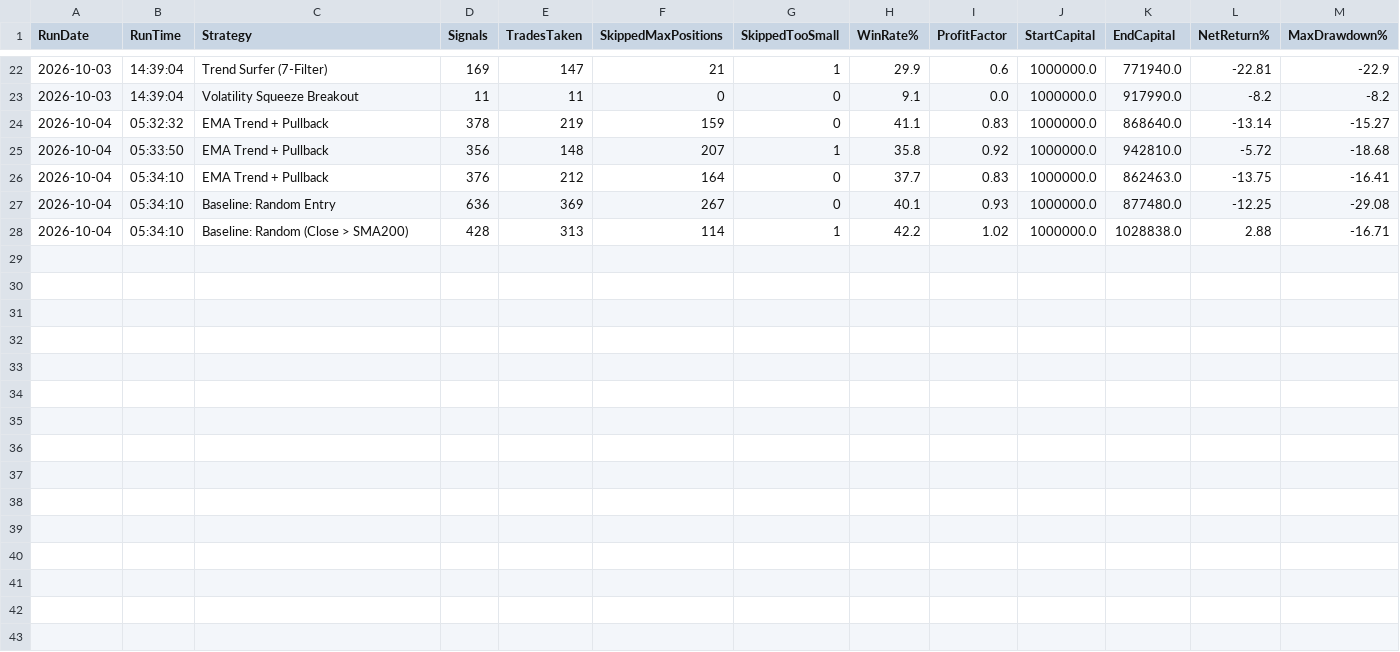
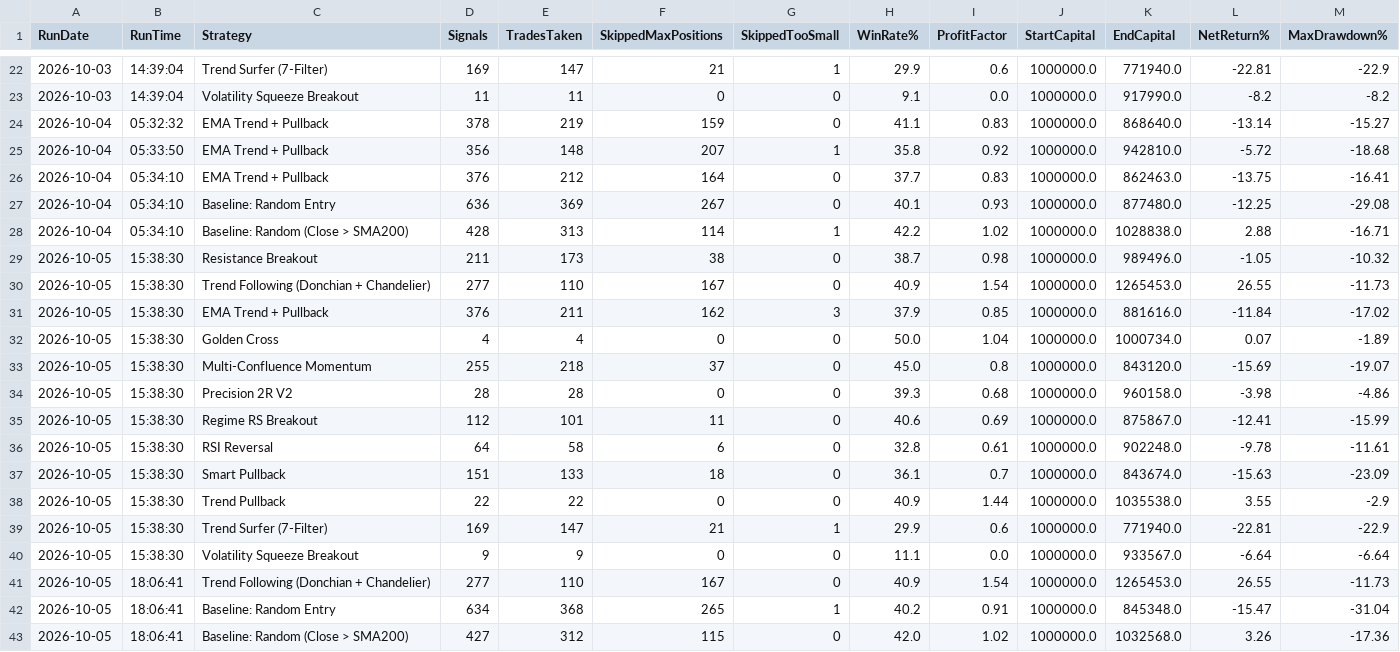
Before and after one commit to c4codecore/swing, a CSV file: outputs/backtest_portfolio_summary.csv, drawn as a sheet; only a part is shown, gaps mark what is left out.

```diff
--- a/outputs/backtest_portfolio_summary.csv
+++ b/outputs/backtest_portfolio_summary.csv
@@ -28 +28,16 @@ RunDate,RunTime,Strategy,Signals,TradesTaken,SkippedMaxPositions,SkippedTooSmall
 2026-10-04,05:34:10,Baseline: Random (Close > SMA200),428,313,114,1,42.2,1.02,1000000.0,1028838.0,2.88,-16.71
+2026-10-05,15:38:30,Resistance Breakout,211,173,38,0,38.7,0.98,1000000.0,989496.0,-1.05,-10.32
+2026-10-05,15:38:30,Trend Following (Donchian + Chandelier),277,110,167,0,40.9,1.54,1000000.0,1265453.0,26.55,-11.73
+2026-10-05,15:38:30,EMA Trend + Pullback,376,211,162,3,37.9,0.85,1000000.0,881616.0,-11.84,-17.02
+2026-10-05,15:38:30,Golden Cross,4,4,0,0,50.0,1.04,1000000.0,1000734.0,0.07,-1.89
+2026-10-05,15:38:30,Multi-Confluence Momentum,255,218,37,0,45.0,0.8,1000000.0,843120.0,-15.69,-19.07
+2026-10-05,15:38:30,Precision 2R V2,28,28,0,0,39.3,0.68,1000000.0,960158.0,-3.98,-4.86
+2026-10-05,15:38:30,Regime RS Breakout,112,101,11,0,40.6,0.69,1000000.0,875867.0,-12.41,-15.99
+2026-10-05,15:38:30,RSI Reversal,64,58,6,0,32.8,0.61,1000000.0,902248.0,-9.78,-11.61
+2026-10-05,15:38:30,Smart Pullback,151,133,18,0,36.1,0.7,1000000.0,843674.0,-15.63,-23.09
+2026-10-05,15:38:30,Trend Pullback,22,22,0,0,40.9,1.44,1000000.0,1035538.0,3.55,-2.9
+2026-10-05,15:38:30,Trend Surfer (7-Filter),169,147,21,1,29.9,0.6,1000000.0,771940.0,-22.81,-22.9
+2026-10-05,15:38:30,Volatility Squeeze Breakout,9,9,0,0,11.1,0.0,1000000.0,933567.0,-6.64,-6.64
+2026-10-05,18:06:41,Trend Following (Donchian + Chandelier),277,110,167,0,40.9,1.54,1000000.0,1265453.0,26.55,-11.73
+2026-10-05,18:06:41,Baseline: Random Entry,634,368,265,1,40.2,0.91,1000000.0,845348.0,-15.47,-31.04
+2026-10-05,18:06:41,Baseline: Random (Close > SMA200),427,312,115,0,42.0,1.02,1000000.0,1032568.0,3.26,-17.36
```
Also changed, not shown: outputs/backtest_yearly.csv, 3 other files.
